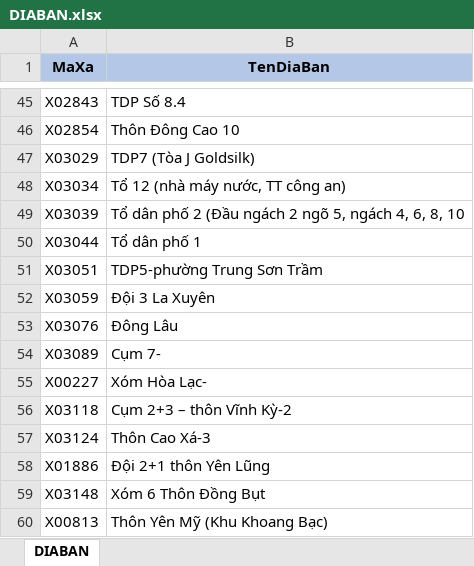
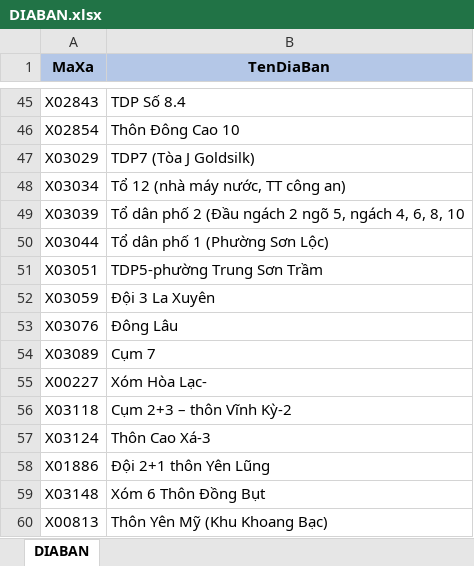
Before and after one commit to Haniki2k4/Import-file-Excel, an Excel workbook: App_Data/uploads/DIABAN.xlsx, sheet DIABAN, drawn as a sheet; only a part is shown, gaps mark what is left out; values as stored, in another font and other column widths than the file's, no borders; the diff names each change by its address in the sheet, - before the commit and + after, or states it on an @@ line.

```diff
--- a/App_Data/uploads/DIABAN.xlsx (sheet DIABAN)
+++ b/App_Data/uploads/DIABAN.xlsx (sheet DIABAN)
-B50 (TenDiaBan): Tổ dân phố 1
+B50 (TenDiaBan): Tổ dân phố 1 (Phường Sơn Lộc)
-B54 (TenDiaBan): Cụm 7-
+B54 (TenDiaBan): Cụm 7
```
Also changed, not shown: 10 other files.
